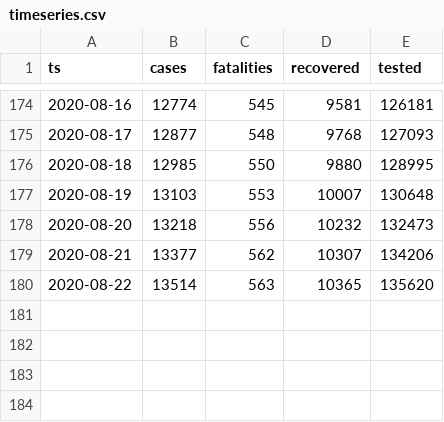
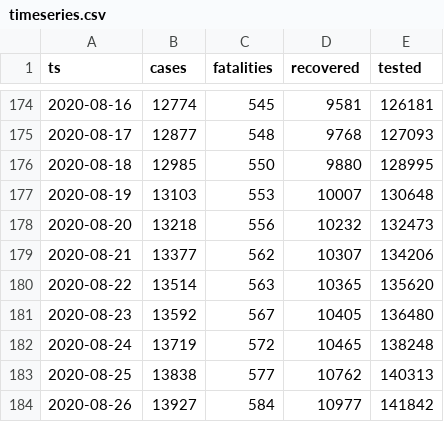
Before and after one commit to aleksandar-jovicic/COVID19-Macedonia, a CSV file: timeseries.csv, drawn as a sheet; only a part is shown, gaps mark what is left out.

Commit message:
Latest situation [2020-08-27]

```diff
--- a/timeseries.csv
+++ b/timeseries.csv
@@ -180 +180,5 @@ ts,cases,fatalities,recovered,tested
 2020-08-22,13514,563,10365,135620
+2020-08-23,13592,567,10405,136480
+2020-08-24,13719,572,10465,138248
+2020-08-25,13838,577,10762,140313
+2020-08-26,13927,584,10977,141842
```
